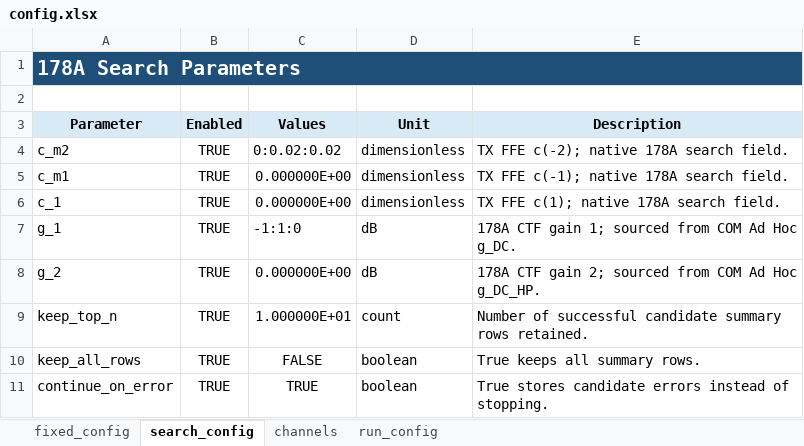
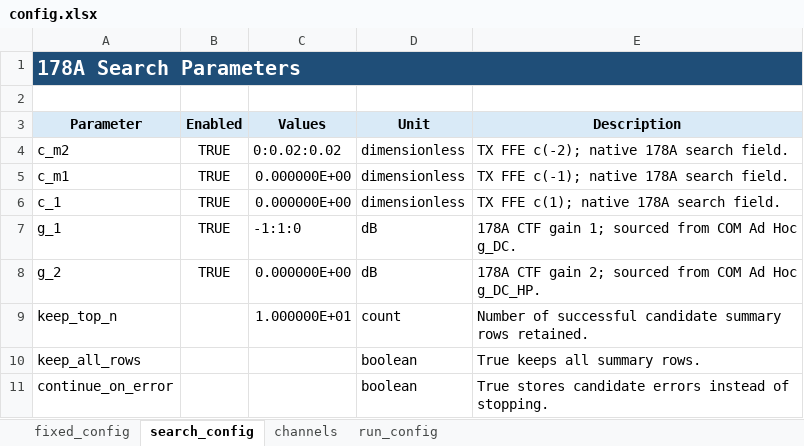
Before and after one commit to johnny13816-max/serdes-coding, an Excel workbook: cases/case_260915_ci_small/178A/config.xlsx, sheet search_config, drawn as a sheet; values as stored, in another font and other column widths than the file's, no borders; the diff names each change by its address in the sheet, - before the commit and + after, or states it on an @@ line.

Commit message:
Preserve blank search policy cells in derived case workbooks

```diff
--- a/cases/case_260915_ci_small/178A/config.xlsx (sheet search_config)
+++ b/cases/case_260915_ci_small/178A/config.xlsx (sheet search_config)
-B9:B11 (Enabled): TRUE
+B9:B11 (Enabled): (empty)
-C10 (Values): FALSE
+C10 (Values): (empty)
-C11 (Values): TRUE
+C11 (Values): (empty)
```
Also changed, not shown: cases/case_260915_full/178A/config.xlsx.
